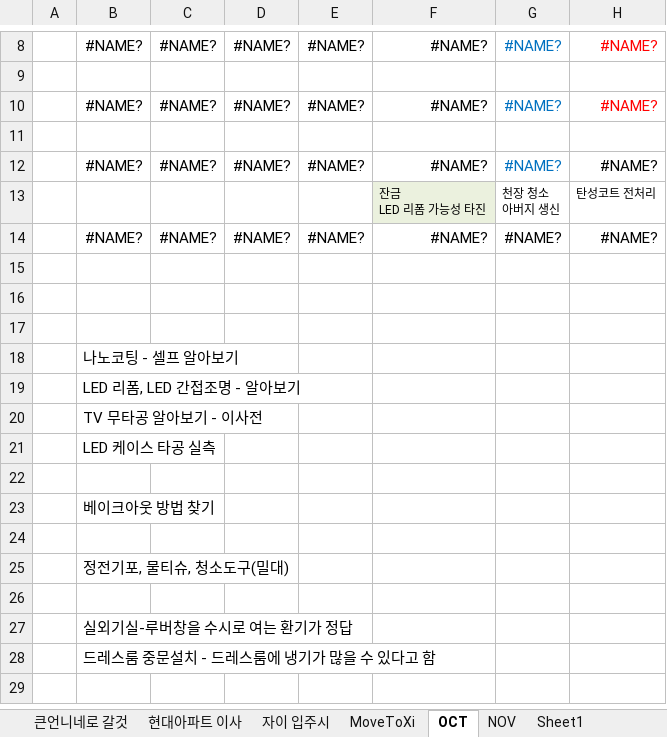
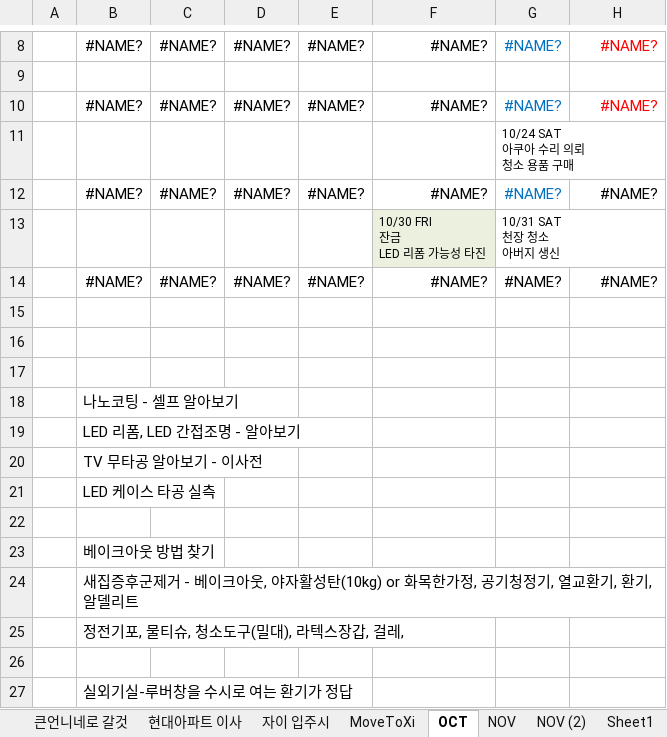
Before and after one commit to SangguKang/doc, an Excel workbook: Temp/이사준비-20200605.xlsx, sheet OCT, drawn as a sheet; only a part is shown, gaps mark what is left out; the shorter side is filled out with more unchanged rows; values as stored, in another font and other column widths than the file's, no borders; conditional formats not drawn; removed rows and columns are numbered as before the commit, all else as after; ↵ is a line break in a cell; the diff names each change by its address in the sheet, - before the commit and + after, or states it on an @@ line.

```diff
--- a/Temp/이사준비-20200605.xlsx (sheet OCT)
+++ b/Temp/이사준비-20200605.xlsx (sheet OCT)
+sheet tab: NOV (2)
-G11: (empty)
+G11: 10/24 SAT ↵ 아쿠아 수리 의뢰 ↵ 청소 용품 구매
-row 13:  |  |  |  |  | 잔금 ↵ LED 리폼 가능성 타진 | 천장 청소 ↵ 아버지 생신 | 탄성코트 전처리
+row 13:  |  |  |  |  | 10/30 FRI ↵ 잔금 ↵ LED 리폼 가능성 타진 | 10/31 SAT ↵ 천장 청소 ↵ 아버지 생신
-B24: (empty)
+B24: 새집증후군제거 - 베이크아웃, 야자활성탄(10kg) or 화목한가정, 공기청정기, 열교환기, 환기, 알델리트
-B25: 정전기포, 물티슈, 청소도구(밀대)
+B25: 정전기포, 물티슈, 청소도구(밀대), 라텍스장갑, 걸레,
```
Also changed, not shown: sheet NOV.
